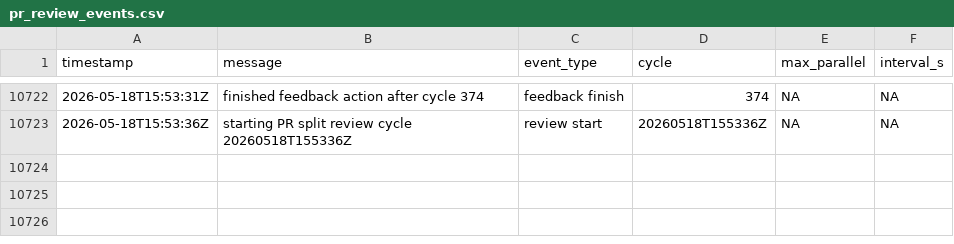
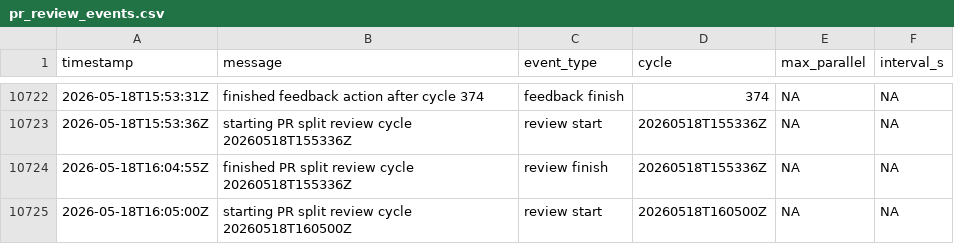
Before and after one commit to danluu/gutenberg, a CSV file: docs/explanations/architecture/rtc-jetstream2-fuzz-trends-20260515/data/pr_review_events.csv, drawn as a sheet; only a part is shown, gaps mark what is left out; the diff names each change by its address in the sheet, - before the commit and + after, or states it on an @@ line.

```diff
--- a/docs/explanations/architecture/rtc-jetstream2-fuzz-trends-20260515/data/pr_review_events.csv
+++ b/docs/explanations/architecture/rtc-jetstream2-fuzz-trends-20260515/data/pr_review_events.csv
+row 10724: 2026-05-18T16:04:55Z | finished PR split review cycle 20260518T155336Z | review finish | 20260518T155336Z | NA | NA
+row 10725: 2026-05-18T16:05:00Z | starting PR split review cycle 20260518T160500Z | review start | 20260518T160500Z | NA | NA
```
Also changed, not shown: docs/explanations/architecture/rtc-jetstream2-fuzz-trends-20260515/data/bug_effectiveness_by_profile.csv, docs/explanations/architecture/rtc-jetstream2-fuzz-trends-20260515/data/feature_counts.csv, 43 other files.
